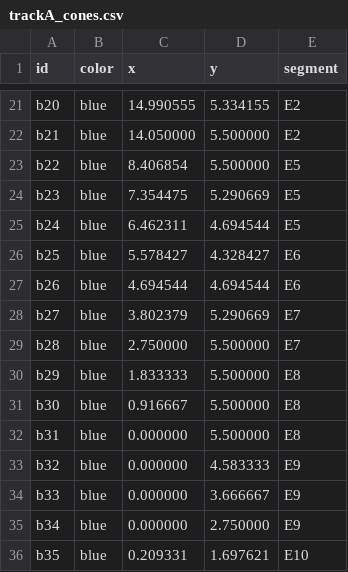
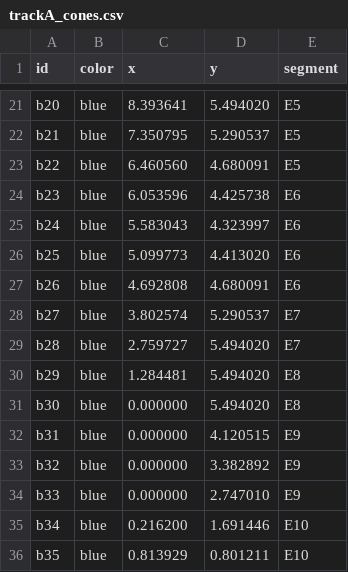
Before and after one commit to WMLM-Cray/Smart_Car, a CSV file: docs/track/trackA_cones.csv, drawn as a sheet; only a part is shown, gaps mark what is left out; the diff covers the shown part only; the diff names each change by its address in the sheet, - before the commit and + after, or states it on an @@ line.

```diff
--- a/docs/track/trackA_cones.csv
+++ b/docs/track/trackA_cones.csv
-C21 (x): 14.990555
+C21 (x): 8.393641
-D21 (y): 5.334155
+D21 (y): 5.494020
-E21:E22 (segment): E2
+E21:E22 (segment): E5
-C22 (x): 14.050000
+C22 (x): 7.350795
-D22 (y): 5.500000
+D22 (y): 5.290537
-C23 (x): 8.406854
+C23 (x): 6.460560
-D23 (y): 5.500000
+D23 (y): 4.680091
-C24 (x): 7.354475
+C24 (x): 6.053596
-D24 (y): 5.290669
+D24 (y): 4.425738
-E24:E25 (segment): E5
+E24:E25 (segment): E6
-C25 (x): 6.462311
+C25 (x): 5.583043
-D25 (y): 4.694544
+D25 (y): 4.323997
-C26 (x): 5.578427
+C26 (x): 5.099773
-D26 (y): 4.328427
+D26 (y): 4.413020
-C27 (x): 4.694544
+C27 (x): 4.692808
-D27 (y): 4.694544
+D27 (y): 4.680091
-C28 (x): 3.802379
+C28 (x): 3.802574
-D28 (y): 5.290669
+D28 (y): 5.290537
-C29 (x): 2.750000
+C29 (x): 2.759727
-D29:D31 (y): 5.500000
+D29:D31 (y): 5.494020
-C30 (x): 1.833333
+C30 (x): 1.284481
-C31 (x): 0.916667
+C31 (x): 0.000000
-D32 (y): 5.500000
+D32 (y): 4.120515
-E32 (segment): E8
+E32 (segment): E9
-D33 (y): 4.583333
+D33 (y): 3.382892
-D34 (y): 3.666667
+D34 (y): 2.747010
-C35 (x): 0.000000
+C35 (x): 0.216200
-D35 (y): 2.750000
+D35 (y): 1.691446
-E35 (segment): E9
+E35 (segment): E10
-C36 (x): 0.209331
+C36 (x): 0.813929
-D36 (y): 1.697621
+D36 (y): 0.801211
```
Also changed, not shown: 9 added rows, 1 removed row and 98 edited cells elsewhere in this file, 23 other files.
